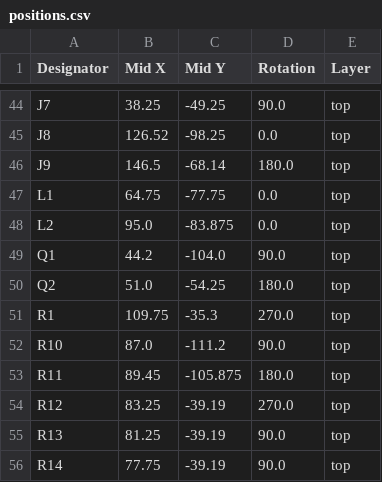
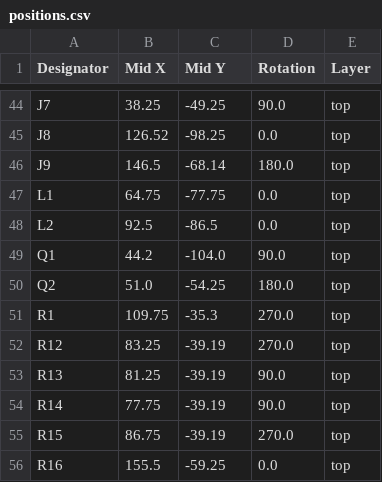
Before and after one commit to sneakylizard123-4/mesh_rack, a CSV file: kicad/production/positions.csv, drawn as a sheet; only a part is shown, gaps mark what is left out; the shorter side is filled out with more unchanged rows; the diff covers the shown part only.

```diff
--- a/kicad/production/positions.csv
+++ b/kicad/production/positions.csv
@@ -47,3 +47,3 @@ J9,146.5,-68.14,180.0,top
 L1,64.75,-77.75,0.0,top
-L2,95.0,-83.875,0.0,top
+L2,92.5,-86.5,0.0,top
 Q1,44.2,-104.0,90.0,top
@@ -51,4 +51,2 @@ Q2,51.0,-54.25,180.0,top
 R1,109.75,-35.3,270.0,top
-R10,87.0,-111.2,90.0,top
-R11,89.45,-105.875,180.0,top
 R12,83.25,-39.19,270.0,top
```
Also changed, not shown: 1 added row, 3 removed rows and 13 edited cells elsewhere in this file, kicad/production/bom.csv, kicad/production/designators.csv, 23 other files.
